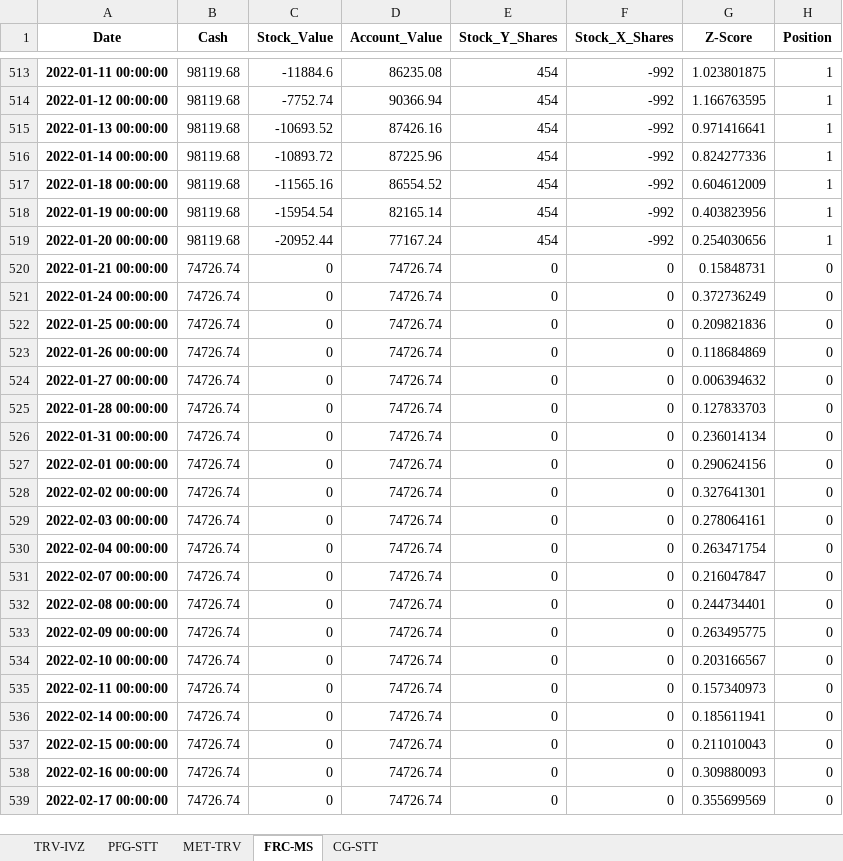
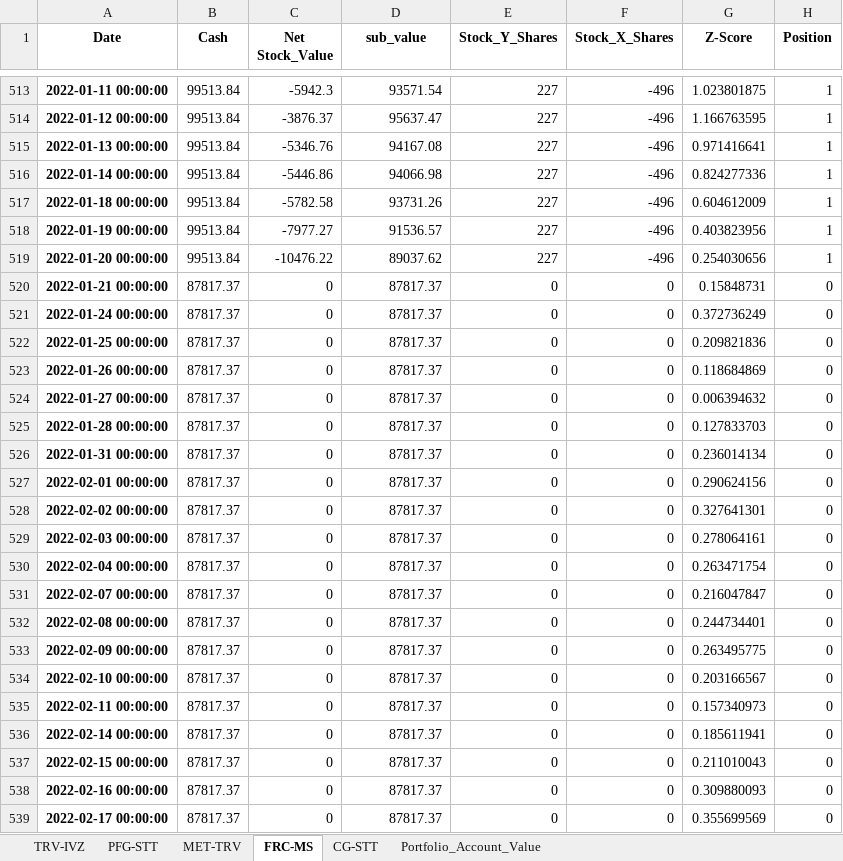
Before and after one commit to cst223606/FINA4380, an Excel workbook: Trading_Summary_Output.xlsx, sheet FRC-MS, drawn as a sheet; only a part is shown, gaps mark what is left out; values as stored, in another font and other column widths than the file's, no borders; the diff covers the shown part only; the diff names each change by its address in the sheet, - before the commit and + after, or states it on an @@ line.

```diff
--- a/Trading_Summary_Output.xlsx (sheet FRC-MS)
+++ b/Trading_Summary_Output.xlsx (sheet FRC-MS)
+sheet tab: Portfolio_Account_Value
-C1: Stock_Value
+C1: Net Stock_Value
-D1: Account_Value
+D1: sub_value
-B513:B519 (Cash): 98119.68
+B513:B519 (Cash): 99513.84
-C513 (Net Stock_Value): -11884.6
+C513 (Net Stock_Value): -5942.3
-D513 (sub_value): 86235.08
+D513 (sub_value): 93571.54
-E513:E519 (Stock_Y_Shares): 454
+E513:E519 (Stock_Y_Shares): 227
-F513:F519 (Stock_X_Shares): -992
+F513:F519 (Stock_X_Shares): -496
-C514 (Net Stock_Value): -7752.74
+C514 (Net Stock_Value): -3876.37
-D514 (sub_value): 90366.94
+D514 (sub_value): 95637.47
-C515 (Net Stock_Value): -10693.52
+C515 (Net Stock_Value): -5346.76
-D515 (sub_value): 87426.16
+D515 (sub_value): 94167.08
-C516 (Net Stock_Value): -10893.72
+C516 (Net Stock_Value): -5446.86
-D516 (sub_value): 87225.96
+D516 (sub_value): 94066.98
-C517 (Net Stock_Value): -11565.16
+C517 (Net Stock_Value): -5782.58
-D517 (sub_value): 86554.52
+D517 (sub_value): 93731.26
-C518 (Net Stock_Value): -15954.54
+C518 (Net Stock_Value): -7977.27
-D518 (sub_value): 82165.14
+D518 (sub_value): 91536.57
-C519 (Net Stock_Value): -20952.44
+C519 (Net Stock_Value): -10476.22
-D519 (sub_value): 77167.24
+D519 (sub_value): 89037.62
-B520:B539 (Cash): 74726.74
+B520:B539 (Cash): 87817.37
-D520:D539 (sub_value): 74726.74
+D520:D539 (sub_value): 87817.37
```
Also changed, not shown: 1174 edited cells elsewhere in this sheet, sheet TRV-IVZ, sheet MET-TRV, sheet CG-STT, sheet PFG-STT, 3 other files.
